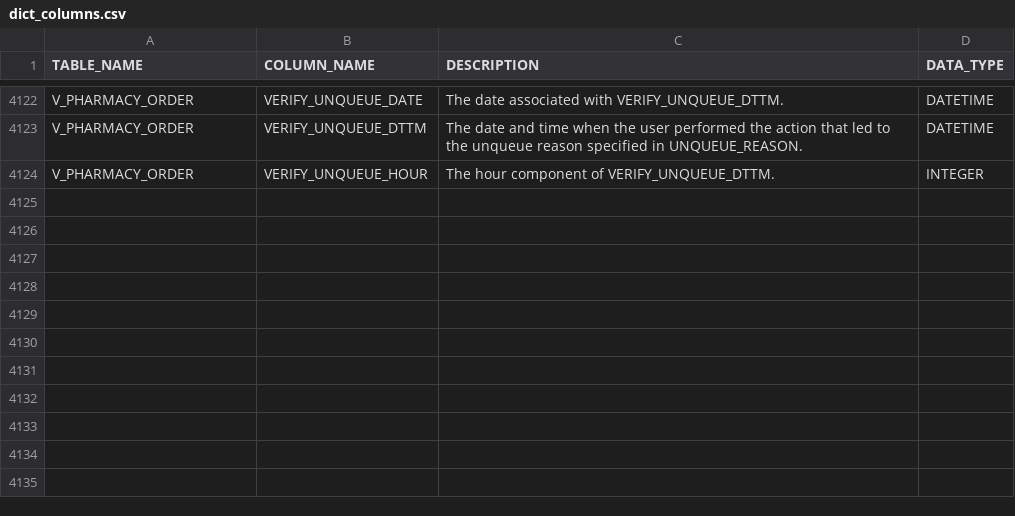
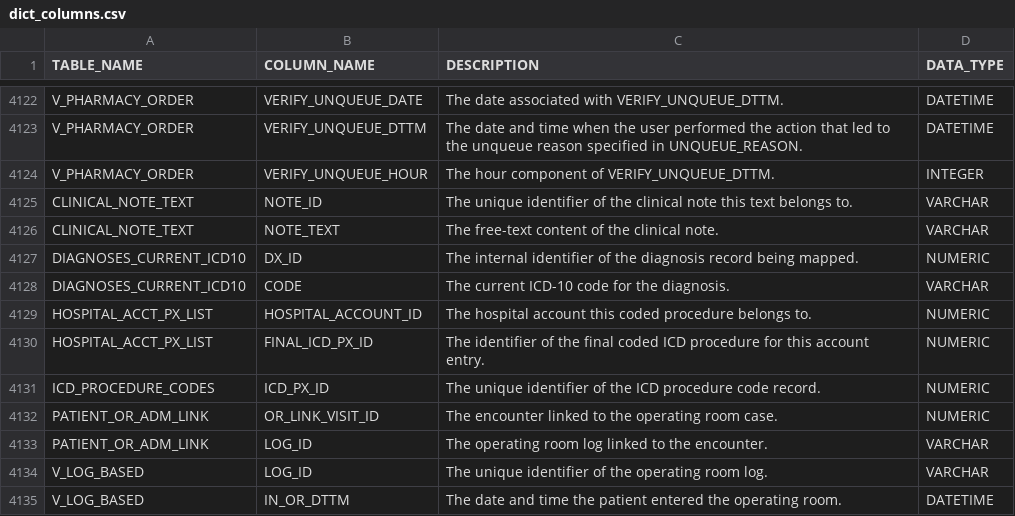
Before and after one commit to sunnyzhengai/sql-query-agent, a CSV file: data/synthetic/dict_columns.csv, drawn as a sheet; only a part is shown, gaps mark what is left out; the diff names each change by its address in the sheet, - before the commit and + after, or states it on an @@ line.

```diff
--- a/data/synthetic/dict_columns.csv
+++ b/data/synthetic/dict_columns.csv
+row 4125: CLINICAL_NOTE_TEXT | NOTE_ID | The unique identifier of the clinical note this text belongs to. | VARCHAR
+row 4126: CLINICAL_NOTE_TEXT | NOTE_TEXT | The free-text content of the clinical note. | VARCHAR
+row 4127: DIAGNOSES_CURRENT_ICD10 | DX_ID | The internal identifier of the diagnosis record being mapped. | NUMERIC
+row 4128: DIAGNOSES_CURRENT_ICD10 | CODE | The current ICD-10 code for the diagnosis. | VARCHAR
+row 4129: HOSPITAL_ACCT_PX_LIST | HOSPITAL_ACCOUNT_ID | The hospital account this coded procedure belongs to. | NUMERIC
+row 4130: HOSPITAL_ACCT_PX_LIST | FINAL_ICD_PX_ID | The identifier of the final coded ICD procedure for this account entry. | NUMERIC
+row 4131: ICD_PROCEDURE_CODES | ICD_PX_ID | The unique identifier of the ICD procedure code record. | NUMERIC
+row 4132: PATIENT_OR_ADM_LINK | OR_LINK_VISIT_ID | The encounter linked to the operating room case. | NUMERIC
+row 4133: PATIENT_OR_ADM_LINK | LOG_ID | The operating room log linked to the encounter. | VARCHAR
+row 4134: V_LOG_BASED | LOG_ID | The unique identifier of the operating room log. | VARCHAR
+row 4135: V_LOG_BASED | IN_OR_DTTM | The date and time the patient entered the operating room. | DATETIME
```
Also changed, not shown: data/synthetic/dict_relationships.csv, data/synthetic/dict_tables.csv.
